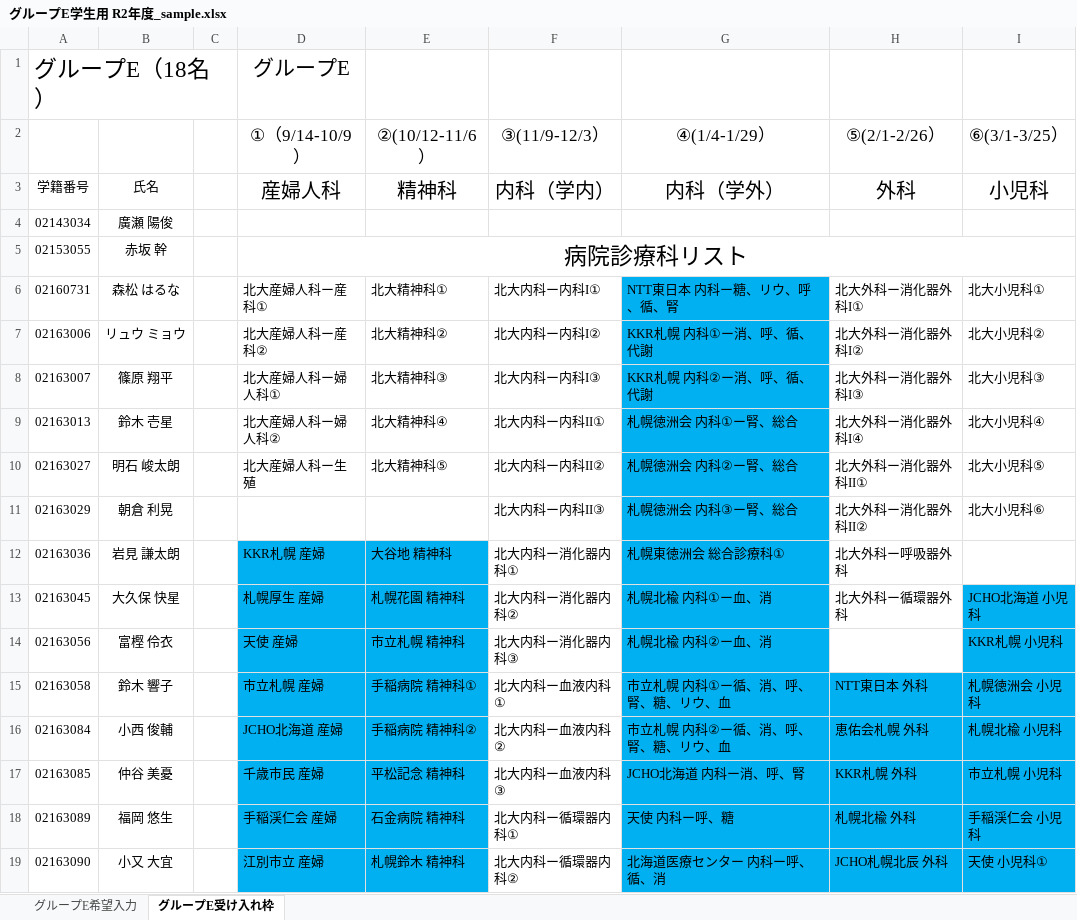
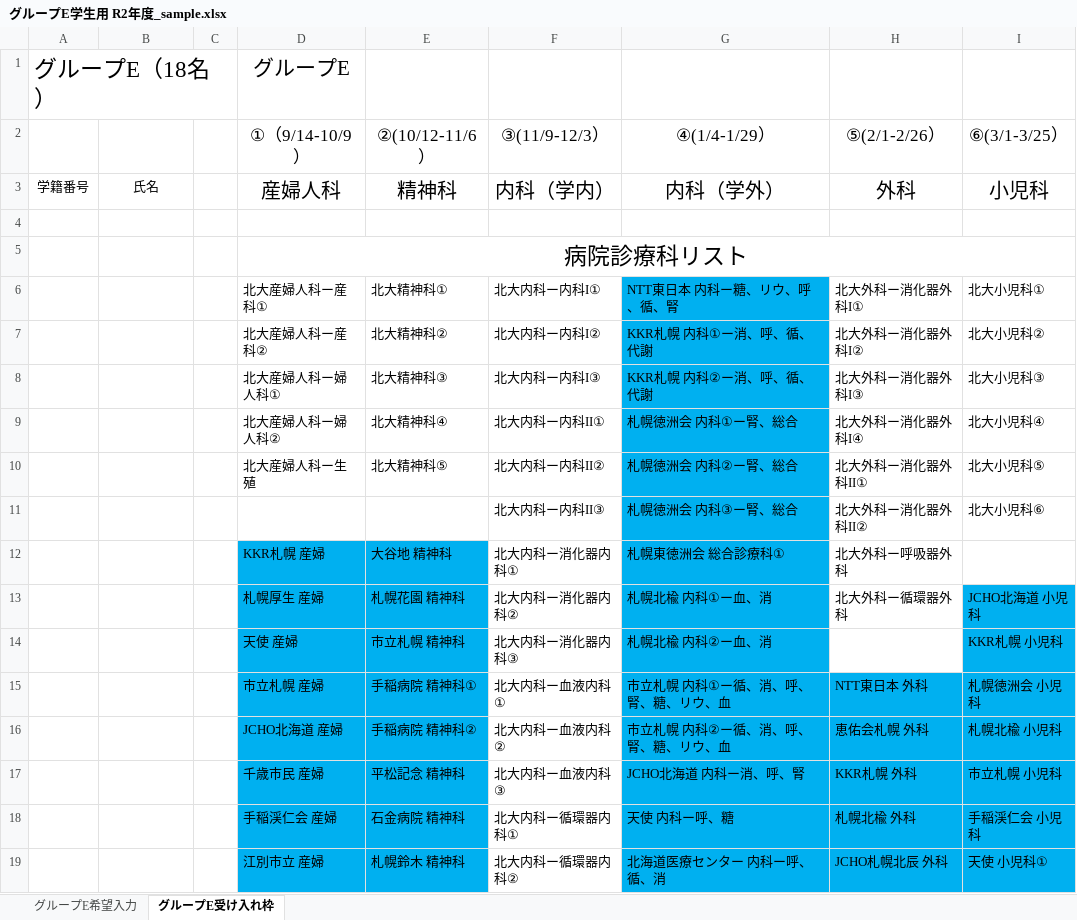
Before and after one commit to toshiakiasakura/core_curriculum, an Excel workbook: dt/グループE学生用 R2年度_sample.xlsx, sheet グループE受け入れ枠, drawn as a sheet; only a part is shown; values as stored, in another font and other column widths than the file's, no borders; removed rows and columns are numbered as before the commit, all else as after; the diff covers the shown part only; the diff names each change by its address in the sheet, - before the commit and + after, or states it on an @@ line.

Commit message:
update simply

```diff
--- a/dt/グループE学生用 R2年度_sample.xlsx (sheet グループE受け入れ枠)
+++ b/dt/グループE学生用 R2年度_sample.xlsx (sheet グループE受け入れ枠)
-row 4: 02143034 | 廣瀬 陽俊
+row 4: (empty)
-row 5: 02153055 | 赤坂 幹 |  | 病院診療科リスト
+row 5:  |  |  | 病院診療科リスト
-A6: 02160731
+A6: (empty)
-B6: 森松 はるな
+B6: (empty)
-A7: 02163006
+A7: (empty)
-B7: リュウ ミョウ
+B7: (empty)
-A8: 02163007
+A8: (empty)
-B8: 篠原 翔平
+B8: (empty)
-A9: 02163013
+A9: (empty)
-B9: 鈴木 壱星
+B9: (empty)
-A10: 02163027
+A10: (empty)
-B10: 明石 峻太朗
+B10: (empty)
-A11: 02163029
+A11: (empty)
-B11: 朝倉 利晃
+B11: (empty)
-A12: 02163036
+A12: (empty)
-B12: 岩見 謙太朗
+B12: (empty)
-A13: 02163045
+A13: (empty)
-B13: 大久保 快星
+B13: (empty)
-A14: 02163056
+A14: (empty)
-B14: 富樫 伶衣
+B14: (empty)
-A15: 02163058
+A15: (empty)
-B15: 鈴木 響子
+B15: (empty)
-A16: 02163084
+A16: (empty)
-B16: 小西 俊輔
+B16: (empty)
-A17: 02163085
+A17: (empty)
-B17: 仲谷 美憂
+B17: (empty)
-A18: 02163089
+A18: (empty)
-B18: 福岡 悠生
+B18: (empty)
-A19: 02163090
+A19: (empty)
-B19: 小又 大宜
+B19: (empty)
```
Also changed, not shown: 4 edited cells elsewhere in this sheet.
